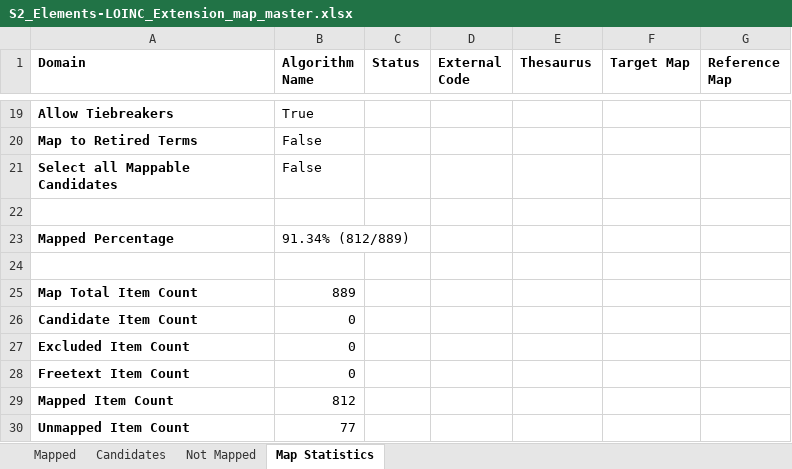
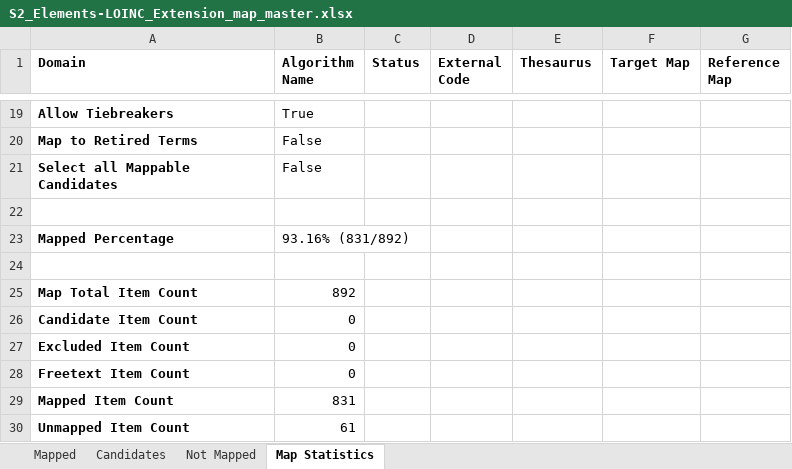
Before and after one commit to S2health/S2-terminology, an Excel workbook: LOINC/S2_Elements-LOINC_Extension_map_master.xlsx, sheet Map Statistics, drawn as a sheet; only a part is shown, gaps mark what is left out; values as stored, in another font and other column widths than the file's, no borders; the diff names each change by its address in the sheet, - before the commit and + after, or states it on an @@ line.

```diff
--- a/LOINC/S2_Elements-LOINC_Extension_map_master.xlsx (sheet Map Statistics)
+++ b/LOINC/S2_Elements-LOINC_Extension_map_master.xlsx (sheet Map Statistics)
-B23 (Algorithm Name): 91.34% (812/889)
+B23 (Algorithm Name): 93.16% (831/892)
-B25 (Algorithm Name): 889
+B25 (Algorithm Name): 892
-B29 (Algorithm Name): 812
+B29 (Algorithm Name): 831
-B30 (Algorithm Name): 77
+B30 (Algorithm Name): 61
```
Also changed, not shown: sheet Mapped, sheet Not Mapped, 1 other file.
